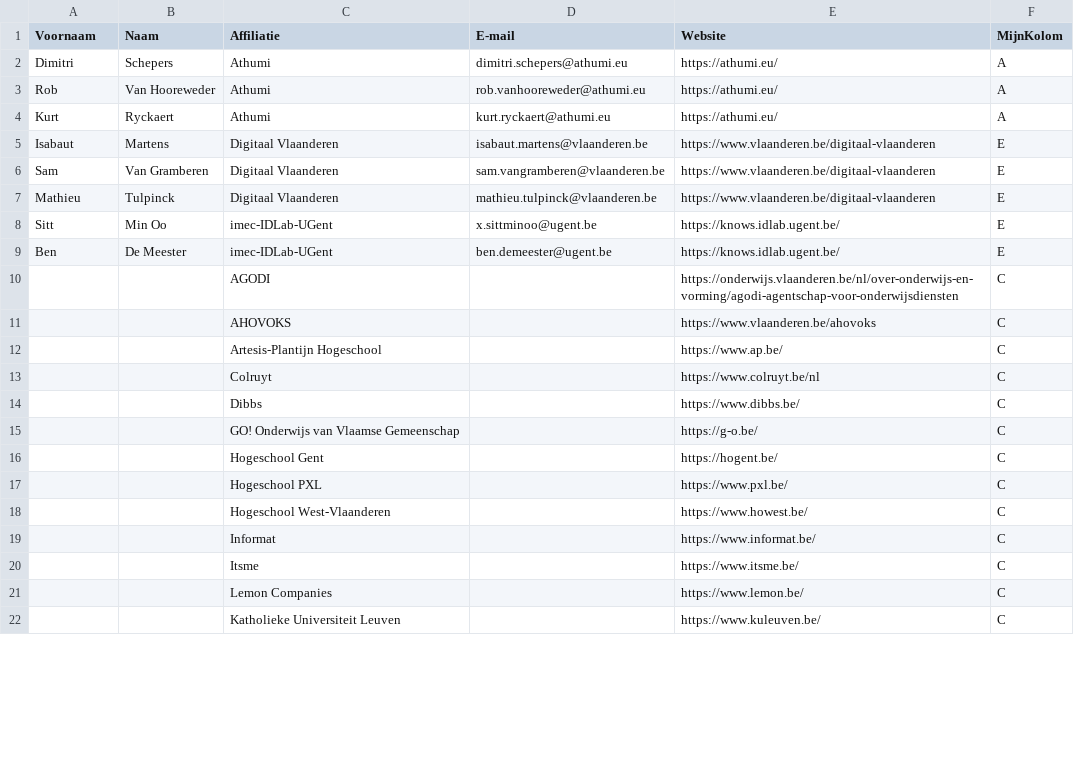
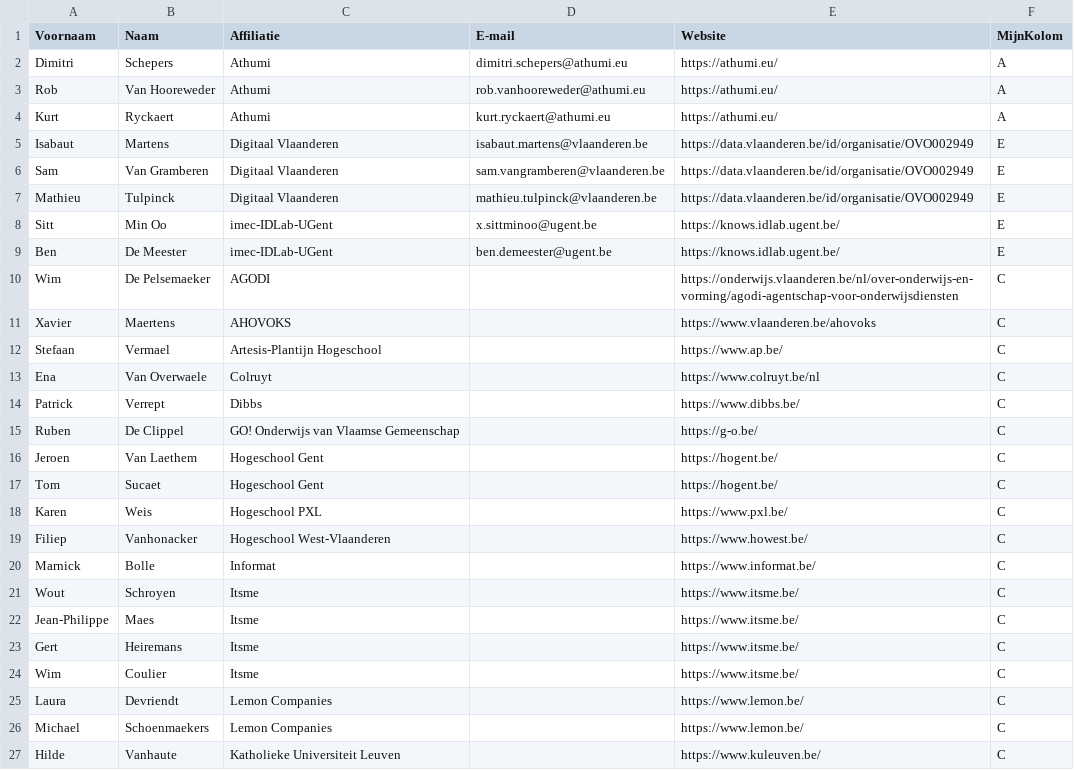
Before and after one commit to Informatievlaanderen/OSLOthema-Leercredential, a CSV file: leerinschrijfcredential-stakeholders.csv, drawn as a sheet; only a part is shown; addresses are those after the commit; the diff covers the shown part only; the diff names each change by its address in the sheet, - before the commit and + after, or states it on an @@ line.

Commit message:
Fixes aan publicatie
Kwaliteit publicatie in lijn brengen met andere standaarden
Vervolledigen stakeholderlijst
Normalisering naamgeving
Normalisering samenvattingen

```diff
--- a/leerinschrijfcredential-stakeholders.csv
+++ b/leerinschrijfcredential-stakeholders.csv
-E5:E7 (Website): https://www.vlaanderen.be/digitaal-vlaanderen
+E5:E7 (Website): https://data.vlaanderen.be/id/organisatie/OVO002949
-A10 (Voornaam): (empty)
+A10 (Voornaam): Wim
-B10 (Naam): (empty)
+B10 (Naam): De Pelsemaeker
-A11 (Voornaam): (empty)
+A11 (Voornaam): Xavier
-B11 (Naam): (empty)
+B11 (Naam): Maertens
-A12 (Voornaam): (empty)
+A12 (Voornaam): Stefaan
-B12 (Naam): (empty)
+B12 (Naam): Vermael
-A13 (Voornaam): (empty)
+A13 (Voornaam): Ena
-B13 (Naam): (empty)
+B13 (Naam): Van Overwaele
-A14 (Voornaam): (empty)
+A14 (Voornaam): Patrick
-B14 (Naam): (empty)
+B14 (Naam): Verrept
-A15 (Voornaam): (empty)
+A15 (Voornaam): Ruben
-B15 (Naam): (empty)
+B15 (Naam): De Clippel
-A16 (Voornaam): (empty)
+A16 (Voornaam): Jeroen
-B16 (Naam): (empty)
+B16 (Naam): Van Laethem
+row 17: Tom | Sucaet | Hogeschool Gent |  | https://hogent.be/ | C
-A18 (Voornaam): (empty)
+A18 (Voornaam): Karen
-B18 (Naam): (empty)
+B18 (Naam): Weis
-A19 (Voornaam): (empty)
+A19 (Voornaam): Filiep
-B19 (Naam): (empty)
+B19 (Naam): Vanhonacker
-A20 (Voornaam): (empty)
+A20 (Voornaam): Marnick
-B20 (Naam): (empty)
+B20 (Naam): Bolle
-A21 (Voornaam): (empty)
+A21 (Voornaam): Wout
-B21 (Naam): (empty)
+B21 (Naam): Schroyen
+row 22: Jean-Philippe | Maes | Itsme |  | https://www.itsme.be/ | C
+row 23: Gert | Heiremans | Itsme |  | https://www.itsme.be/ | C
+row 24: Wim | Coulier | Itsme |  | https://www.itsme.be/ | C
-A25 (Voornaam): (empty)
+A25 (Voornaam): Laura
-B25 (Naam): (empty)
+B25 (Naam): Devriendt
+row 26: Michael | Schoenmaekers | Lemon Companies |  | https://www.lemon.be/ | C
-A27 (Voornaam): (empty)
+A27 (Voornaam): Hilde
-B27 (Naam): (empty)
+B27 (Naam): Vanhaute
```
Also changed, not shown: 8 added rows and 16 edited cells elsewhere in this file, 6 other files.
